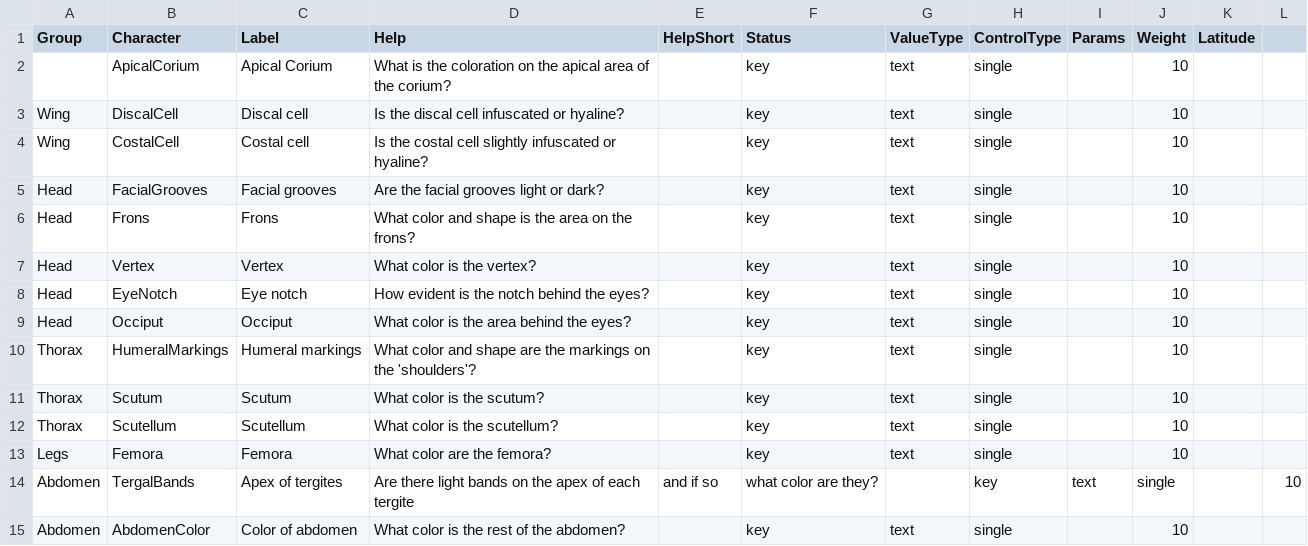
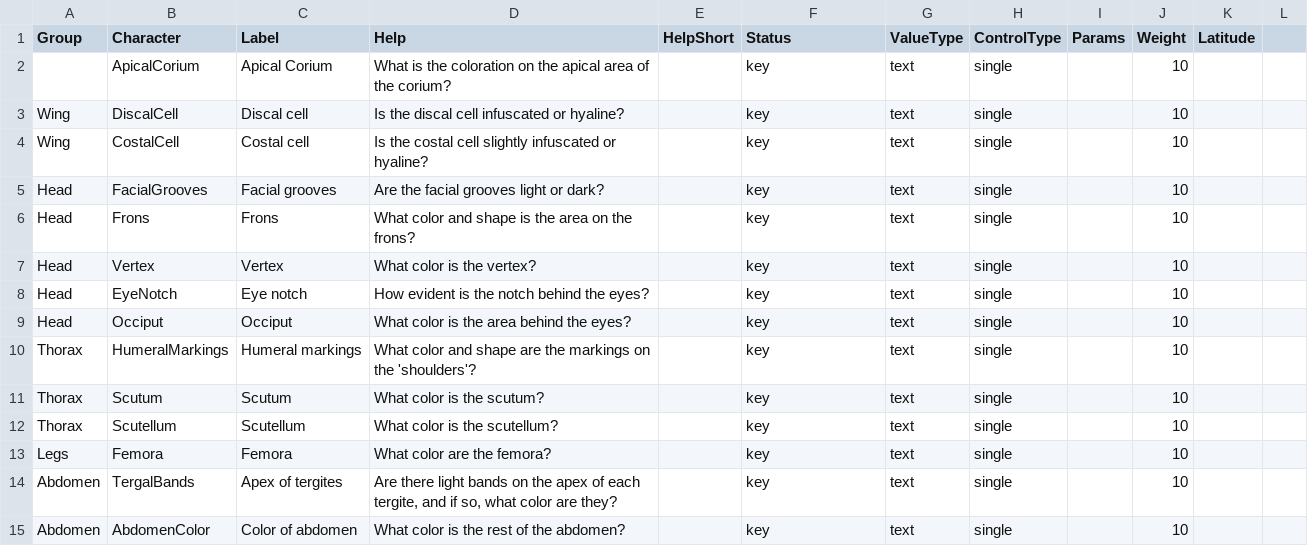
Before and after one commit to zdankowicz/homalodisca, a CSV file: identikit/kb/physocephala/characters.csv, drawn as a sheet.

Commit message:
Update characters.csv

```diff
--- a/identikit/kb/physocephala/characters.csv
+++ b/identikit/kb/physocephala/characters.csv
@@ -13,3 +13,3 @@ Thorax,Scutellum,Scutellum,What color is the scutellum?,,key,text,single,,10,
 Legs,Femora,Femora,What color are the femora?,,key,text,single,,10,
-Abdomen,TergalBands,Apex of tergites,Are there light bands on the apex of each tergite, and if so, what color are they?,,key,text,single,,10,
+Abdomen,TergalBands,Apex of tergites,"Are there light bands on the apex of each tergite, and if so, what color are they?",,key,text,single,,10,
 Abdomen,AbdomenColor,Color of abdomen,What color is the rest of the abdomen?,,key,text,single,,10,
```
